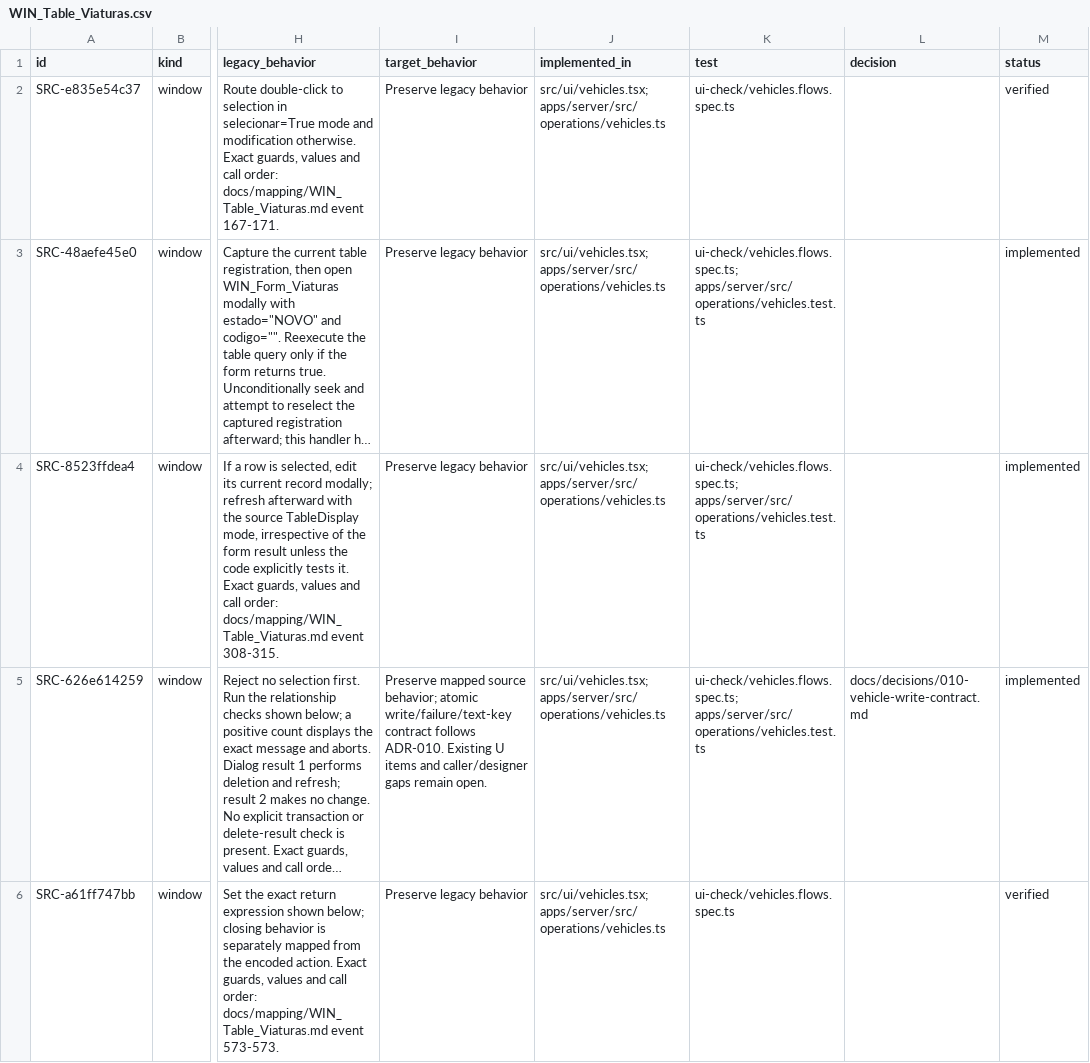
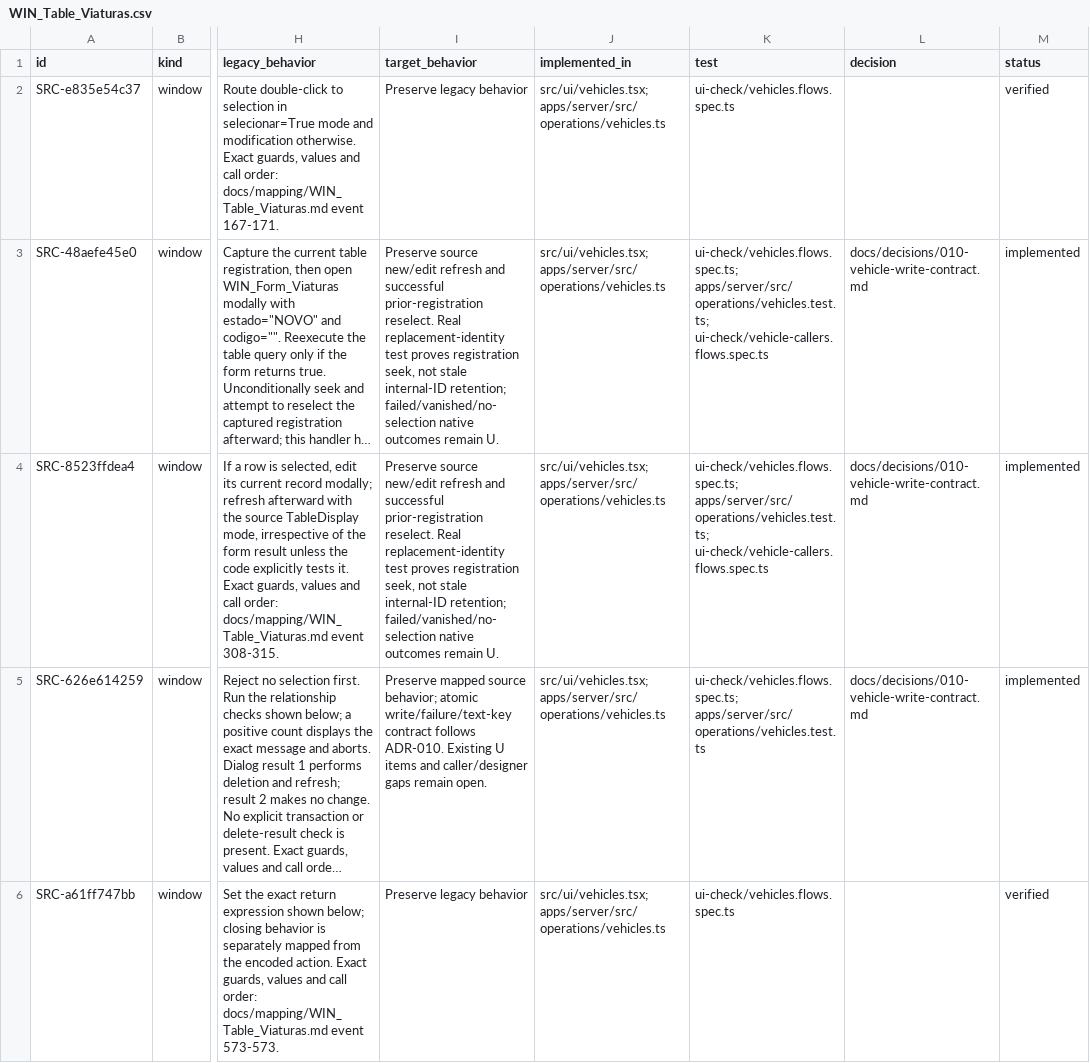
Before and after one commit to callmesora/gestao-oficinas, a CSV file: docs/parity/WIN_Table_Viaturas.csv, drawn as a sheet; only a part is shown, gaps mark what is left out; long unchanged cells end in …; the diff names each change by its address in the sheet, - before the commit and + after, or states it on an @@ line.

Commit message:
MIG-7C2.4 add eligible input assistance and preserve actual caller refresh ownership

```diff
--- a/docs/parity/WIN_Table_Viaturas.csv
+++ b/docs/parity/WIN_Table_Viaturas.csv
-I3:I4 (target_behavior): Preserve legacy behavior
+I3:I4 (target_behavior): Preserve source new/edit refresh and successful prior-registration reselect. Real replacement-identity test proves registration seek, not stale internal-ID retention; failed/vanished/no-selection native outcomes remain U.
-K3:K4 (test): ui-check/vehicles.flows.spec.ts; apps/server/src/operations/vehicles.test.ts
+K3:K4 (test): ui-check/vehicles.flows.spec.ts; apps/server/src/operations/vehicles.test.ts; ui-check/vehicle-callers.flows.spec.ts
-L3:L4 (decision): (empty)
+L3:L4 (decision): docs/decisions/010-vehicle-write-contract.md
```
Also changed, not shown: docs/parity/WIN_Form_Clientes.csv, docs/parity/WIN_Form_Terminais.csv, 32 other files.
